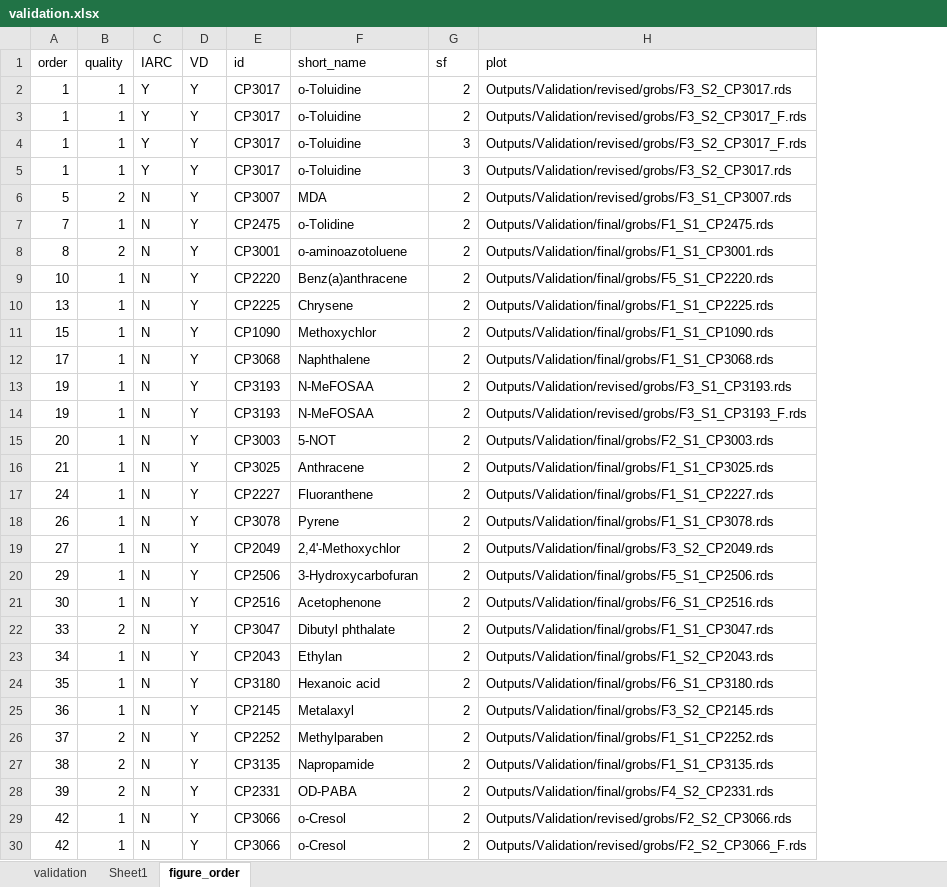
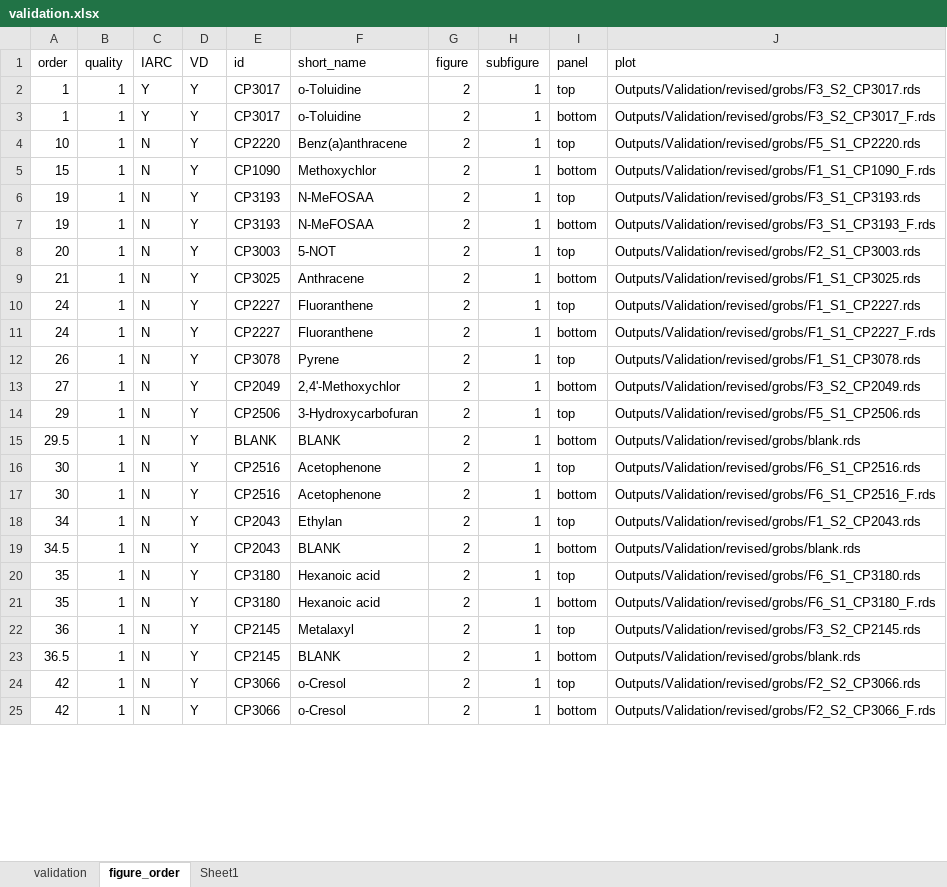
Before and after one commit to jdpreston30/thyroid-exposomics-2025, an Excel workbook: metadata_files/validation.xlsx, sheet figure_order, drawn as a sheet; only a part is shown; values as stored, in another font and other column widths than the file's, no cell formats; conditional formats not drawn; removed rows and columns are numbered as before the commit, all else as after; the diff covers the shown part only; the diff names each change by its address in the sheet, - before the commit and + after, or states it on an @@ line.

Commit message:
finished all validation plots for tumors

```diff
--- a/metadata_files/validation.xlsx (sheet figure_order)
+++ b/metadata_files/validation.xlsx (sheet figure_order)
@@ sheet tab order changed: validation | figure_order | Sheet1 @@
+column H (subfigure), rows 2-10: all 1; rows 12-14: all 1; row 16: 1; row 18: 1; row 20: 1; row 22: 1; rows 24-25: 1 | 1
+column I (panel), rows 2-10: top | bottom | top | bottom | top | bottom | top | bottom | top; rows 12-14: top | bottom | top; row 16: top; row 18: top; row 20: top; row 22: top; rows 24-25: top | bottom
-G1: sf
+G1: figure
@@ row 4 moved to row 51: 1 @@
@@ row 5 moved to row 50: 1 @@
@@ row 6 moved to row 44: 5 @@
-row 7: 7 | 1 | N | Y | CP2475 | o-Tolidine | 2 | Outputs/Validation/final/grobs/F1_S1_CP2475.rds
-row 8: 8 | 2 | N | Y | CP3001 | o-aminoazotoluene | 2 | Outputs/Validation/final/grobs/F1_S1_CP3001.rds
-J4 (plot): Outputs/Validation/final/grobs/F5_S1_CP2220.rds
+J4 (plot): Outputs/Validation/revised/grobs/F5_S1_CP2220.rds
-row 10: 13 | 1 | N | Y | CP2225 | Chrysene | 2 | Outputs/Validation/final/grobs/F1_S1_CP2225.rds
-J5 (plot): Outputs/Validation/final/grobs/F1_S1_CP1090.rds
+J5 (plot): Outputs/Validation/revised/grobs/F1_S1_CP1090_F.rds
-row 12: 17 | 1 | N | Y | CP3068 | Naphthalene | 2 | Outputs/Validation/final/grobs/F1_S1_CP3068.rds
-J8 (plot): Outputs/Validation/final/grobs/F2_S1_CP3003.rds
+J8 (plot): Outputs/Validation/revised/grobs/F2_S1_CP3003.rds
-J9 (plot): Outputs/Validation/final/grobs/F1_S1_CP3025.rds
+J9 (plot): Outputs/Validation/revised/grobs/F1_S1_CP3025.rds
-J10 (plot): Outputs/Validation/final/grobs/F1_S1_CP2227.rds
+J10 (plot): Outputs/Validation/revised/grobs/F1_S1_CP2227.rds
+row 11: 24 | 1 | N | Y | CP2227 | Fluoranthene | 2 | 1 | bottom | Outputs/Validation/revised/grobs/F1_S1_CP2227_F.rds
-J12 (plot): Outputs/Validation/final/grobs/F1_S1_CP3078.rds
+J12 (plot): Outputs/Validation/revised/grobs/F1_S1_CP3078.rds
-J13 (plot): Outputs/Validation/final/grobs/F3_S2_CP2049.rds
+J13 (plot): Outputs/Validation/revised/grobs/F3_S2_CP2049.rds
-J14 (plot): Outputs/Validation/final/grobs/F5_S1_CP2506.rds
+J14 (plot): Outputs/Validation/revised/grobs/F5_S1_CP2506.rds
+row 15: 29.5 | 1 | N | Y | BLANK | BLANK | 2 | 1 | bottom | Outputs/Validation/revised/grobs/blank.rds
-J16 (plot): Outputs/Validation/final/grobs/F6_S1_CP2516.rds
+J16 (plot): Outputs/Validation/revised/grobs/F6_S1_CP2516.rds
-row 22: 33 | 2 | N | Y | CP3047 | Dibutyl phthalate | 2 | Outputs/Validation/final/grobs/F1_S1_CP3047.rds
+row 17: 30 | 1 | N | Y | CP2516 | Acetophenone | 2 | 1 | bottom | Outputs/Validation/revised/grobs/F6_S1_CP2516_F.rds
-J18 (plot): Outputs/Validation/final/grobs/F1_S2_CP2043.rds
+J18 (plot): Outputs/Validation/revised/grobs/F1_S2_CP2043.rds
+row 19: 34.5 | 1 | N | Y | CP2043 | BLANK | 2 | 1 | bottom | Outputs/Validation/revised/grobs/blank.rds
-J20 (plot): Outputs/Validation/final/grobs/F6_S1_CP3180.rds
+J20 (plot): Outputs/Validation/revised/grobs/F6_S1_CP3180.rds
+row 21: 35 | 1 | N | Y | CP3180 | Hexanoic acid | 2 | 1 | bottom | Outputs/Validation/revised/grobs/F6_S1_CP3180_F.rds
-J22 (plot): Outputs/Validation/final/grobs/F3_S2_CP2145.rds
+J22 (plot): Outputs/Validation/revised/grobs/F3_S2_CP2145.rds
-row 26: 37 | 2 | N | Y | CP2252 | Methylparaben | 2 | Outputs/Validation/final/grobs/F1_S1_CP2252.rds
-row 27: 38 | 2 | N | Y | CP3135 | Napropamide | 2 | Outputs/Validation/final/grobs/F1_S1_CP3135.rds
-row 28: 39 | 2 | N | Y | CP2331 | OD-PABA | 2 | Outputs/Validation/final/grobs/F4_S2_CP2331.rds
+row 23: 36.5 | 1 | N | Y | CP2145 | BLANK | 2 | 1 | bottom | Outputs/Validation/revised/grobs/blank.rds
```
Also changed, not shown: 13 added rows, 7 removed rows, 4 moved rows and 13 edited cells elsewhere in this sheet, sheet Sheet1, sheet validation, cell formats, 47 other files.
